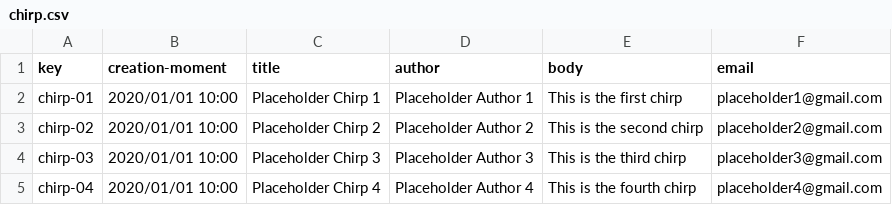
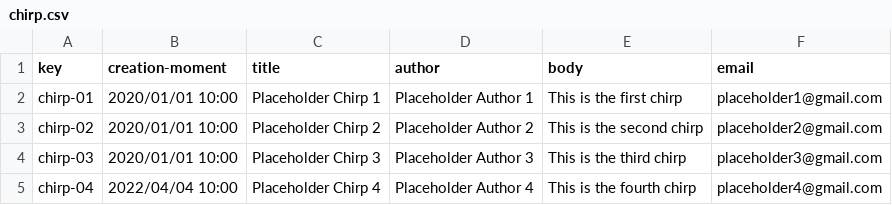
Before and after one commit to JuanJoCasamitjana/G1-E2.01, a CSV file: src/main/webapp/WEB-INF/resources/sample-data/chirp.csv, drawn as a sheet; the diff names each change by its address in the sheet, - before the commit and + after, or states it on an @@ line.

Commit message:
Task-23: Done
Task-23: operations by all principals on chirps done.

```diff
--- a/src/main/webapp/WEB-INF/resources/sample-data/chirp.csv
+++ b/src/main/webapp/WEB-INF/resources/sample-data/chirp.csv
-B5 (creation-moment): 2020/01/01 10:00
+B5 (creation-moment): 2022/04/04 10:00
```
Also changed, not shown: 6 other files.
